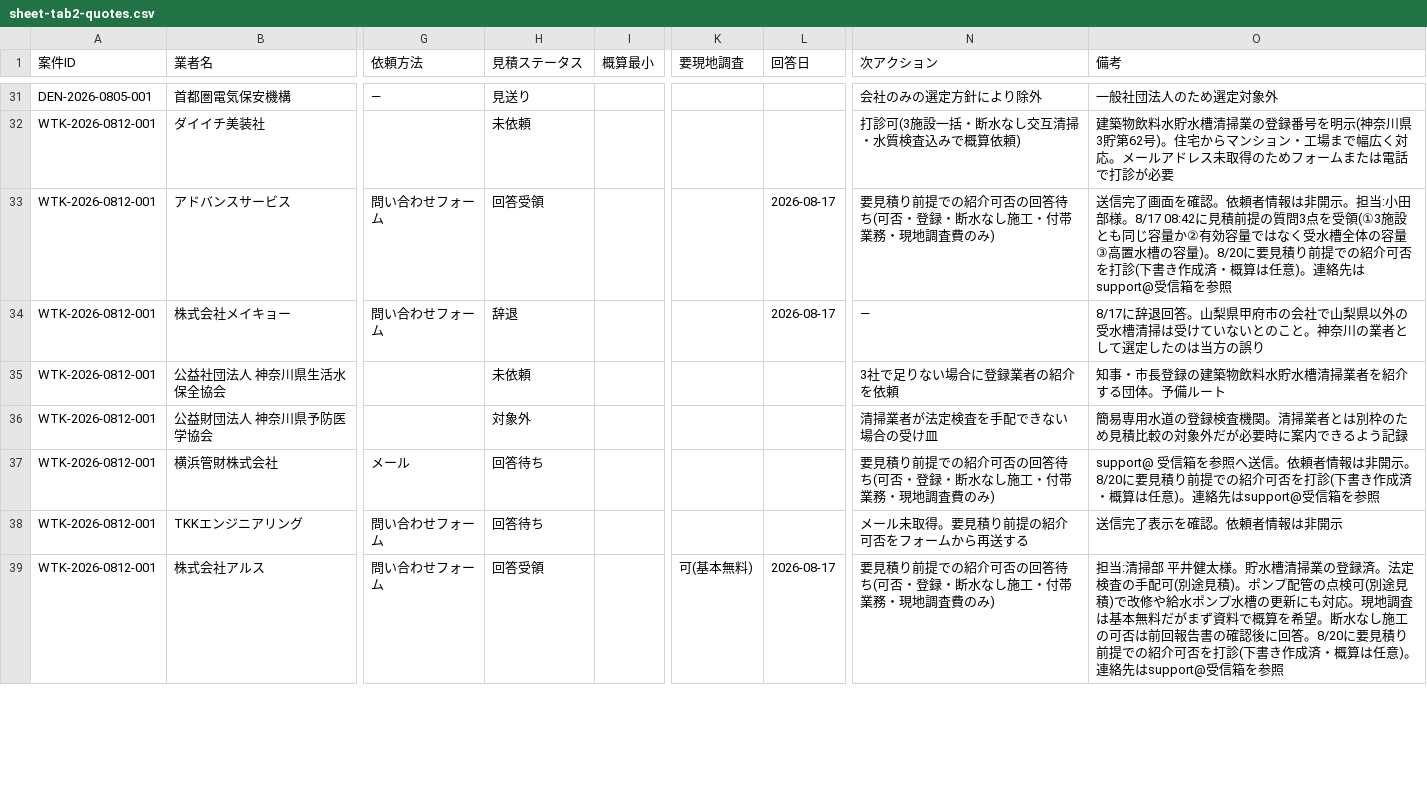
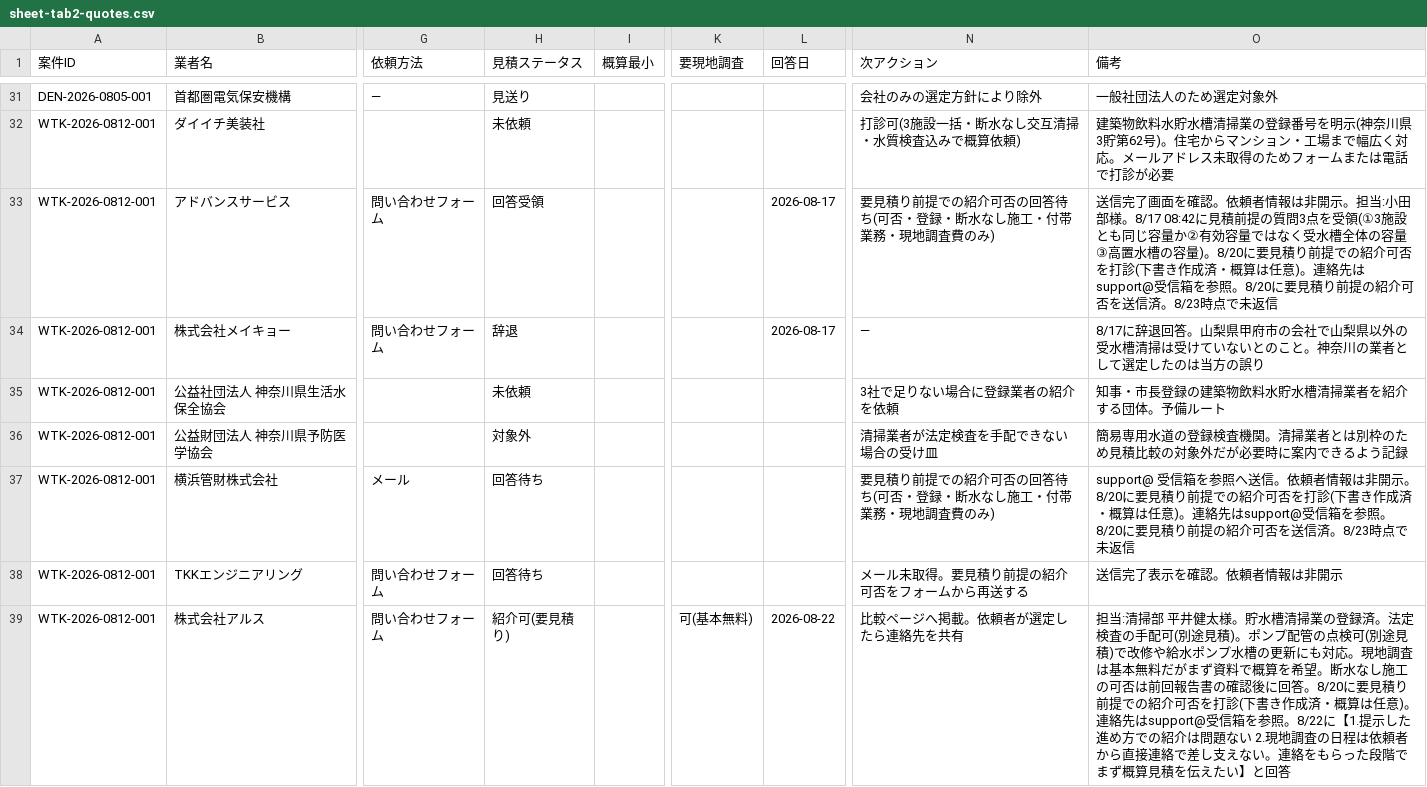
Before and after one commit to kkeisuke0407-crypto/local-support.jp, a CSV file: docs/sheet-tab2-quotes.csv, drawn as a sheet; only a part is shown, gaps mark what is left out; the diff covers the shown part only; the diff names each change by its address in the sheet, - before the commit and + after, or states it on an @@ line.

```diff
--- a/docs/sheet-tab2-quotes.csv
+++ b/docs/sheet-tab2-quotes.csv
-O33 (備考): …箱を参照
+O33 (備考): …箱を参照。8/20に要見積り前提の紹介可否を送信済。8/23時点で未返信
-O37 (備考): …箱を参照
+O37 (備考): …箱を参照。8/20に要見積り前提の紹介可否を送信済。8/23時点で未返信
-H39 (見積ステータス): 回答受領
+H39 (見積ステータス): 紹介可(要見積り)
-L39 (回答日): 2026-08-17
+L39 (回答日): 2026-08-22
-N39 (次アクション): 要見積り前提での紹介可否の回答待ち(可否・登録・断水なし施工・付帯業務・現地調査費のみ)
+N39 (次アクション): 比較ページへ掲載。依頼者が選定したら連絡先を共有
-O39 (備考): …箱を参照
+O39 (備考): …箱を参照。8/22に【1.提示した進め方での紹介は問題ない 2.現地調査の日程は依頼者から直接連絡で差し支えない。連絡をもらった段階でまず概算見積を伝えたい】と回答
```
Also changed, not shown: 2 edited cells elsewhere in this file, docs/sheet-tab1-cases.csv, 1 other file.
